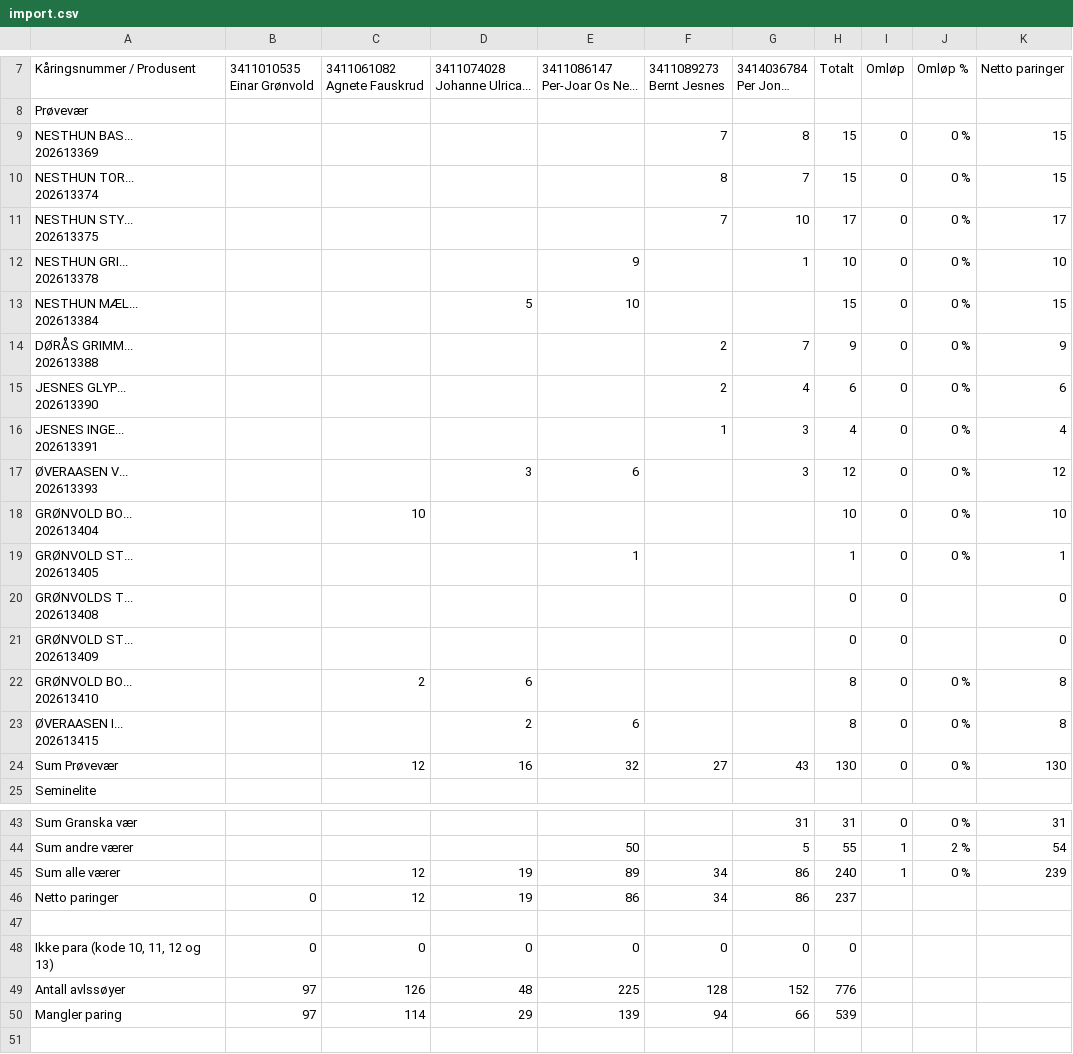
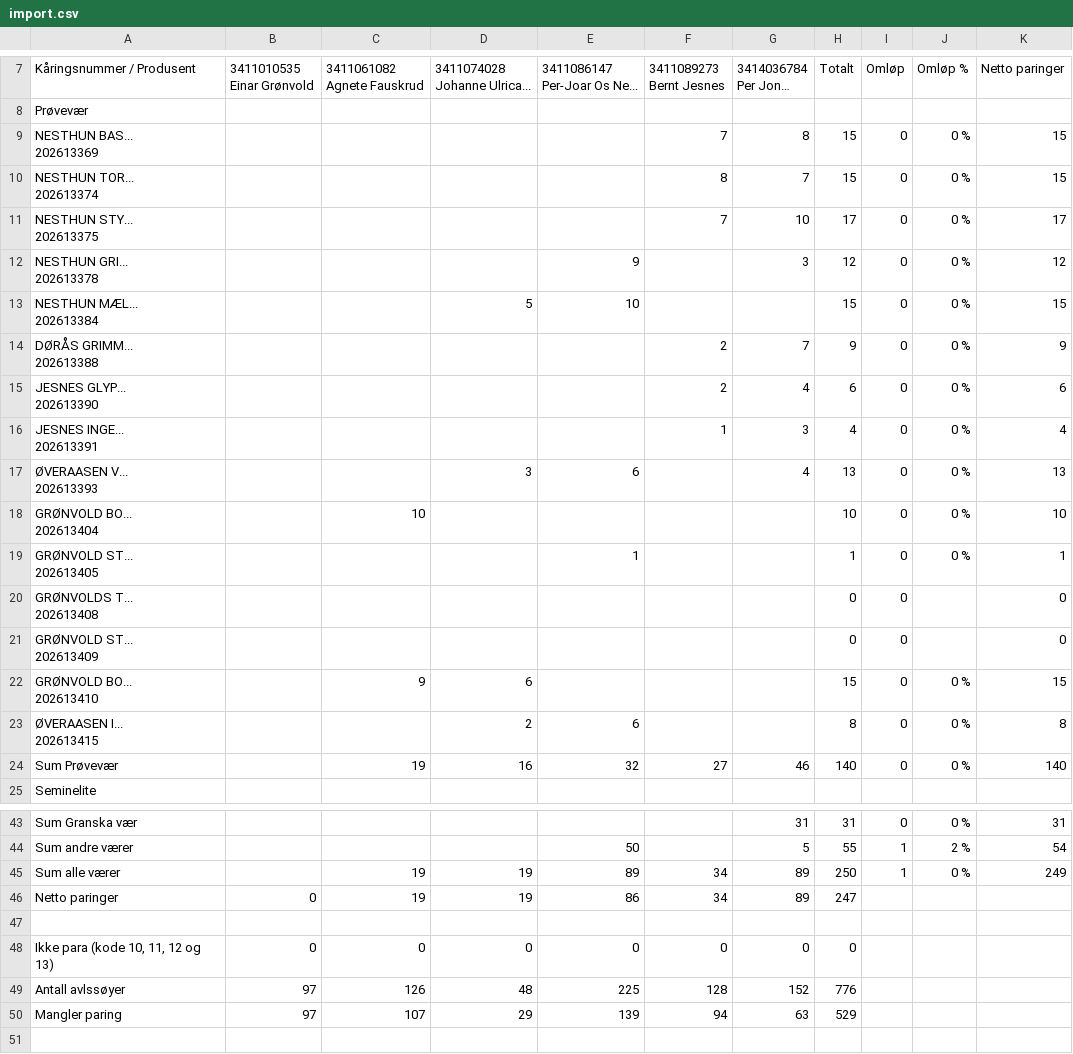
Before and after one commit to Ulla565/vaerring26, a CSV file: import.csv, drawn as a sheet; only a part is shown, gaps mark what is left out; long unchanged cells end in ….

Commit message:
Add files via upload

```diff
--- a/import.csv
+++ b/import.csv
@@ -20,4 +20,4 @@ Prøvevær,,,,,,,,,,
 202613375",,,,,7,10,17,0,0 %,17
-"NESTHUN GRI...
-202613378",,,,9,,1,10,0,0 %,10
+"NESTHUN GRI...
+202613378",,,,9,,3,12,0,0 %,12
 "NESTHUN MÆL...
@@ -30,4 +30,4 @@ Prøvevær,,,,,,,,,,
 202613391",,,,,1,3,4,0,0 %,4
-"ØVERAASEN V...
-202613393",,,3,6,,3,12,0,0 %,12
+"ØVERAASEN V...
+202613393",,,3,6,,4,13,0,0 %,13
 "GRØNVOLD BO...
@@ -40,7 +40,7 @@ Prøvevær,,,,,,,,,,
 202613409",,,,,,,0,0,,0
-"GRØNVOLD BO...
-202613410",,2,6,,,,8,0,0 %,8
+"GRØNVOLD BO...
+202613410",,9,6,,,,15,0,0 %,15
 "ØVERAASEN I...
 202613415",,,2,6,,,8,0,0 %,8
-Sum Prøvevær,,12,16,32,27,43,130,0,0 %,130
+Sum Prøvevær,,19,16,32,27,46,140,0,0 %,140
 Seminelite,,,,,,,,,,
@@ -78,4 +78,4 @@ Sum Granska vær,,,,,,31,31,0,0 %,31
 Sum andre værer,,,,50,,5,55,1,2 %,54
-Sum alle værer,,12,19,89,34,86,240,1,0 %,239
-Netto paringer,0,12,19,86,34,86,237,,,
+Sum alle værer,,19,19,89,34,89,250,1,0 %,249
+Netto paringer,0,19,19,86,34,89,247,,,
 ,,,,,,,,,,
@@ -83,3 +83,3 @@ Netto paringer,0,12,19,86,34,86,237,,,
 Antall avlssøyer,97,126,48,225,128,152,776,,,
-Mangler paring,97,114,29,139,94,66,539,,,
+Mangler paring,97,107,29,139,94,63,529,,,
 ,,,,,,,,,,
```
